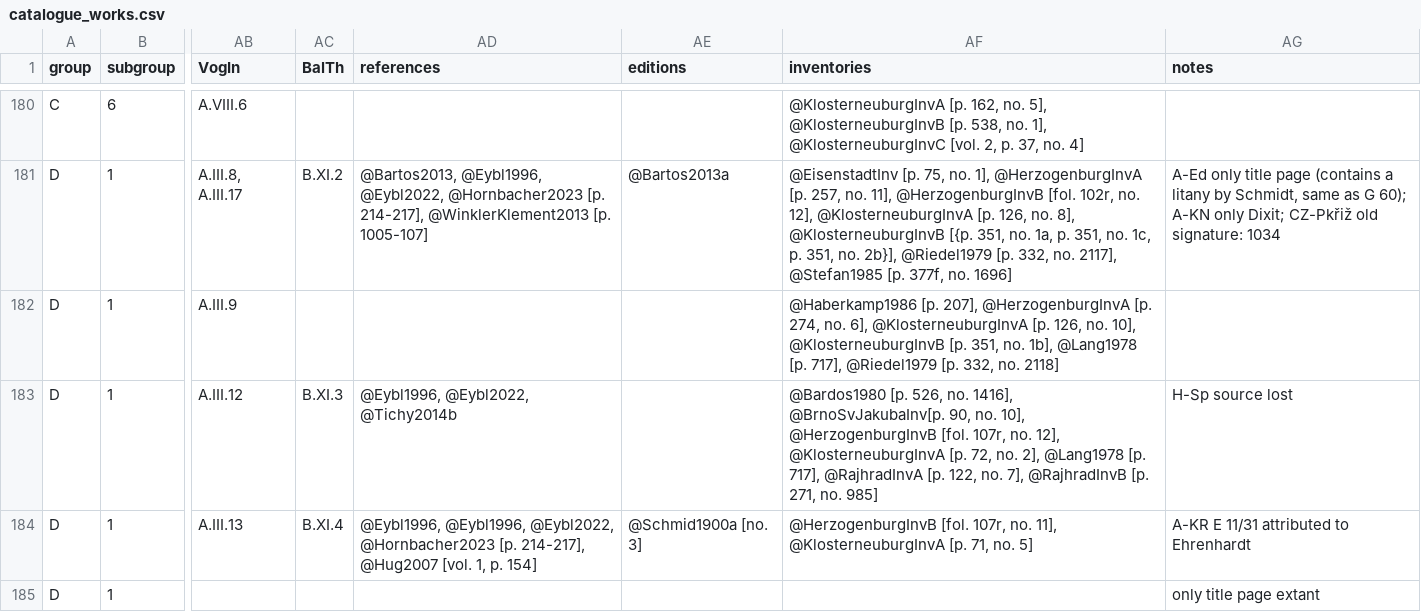
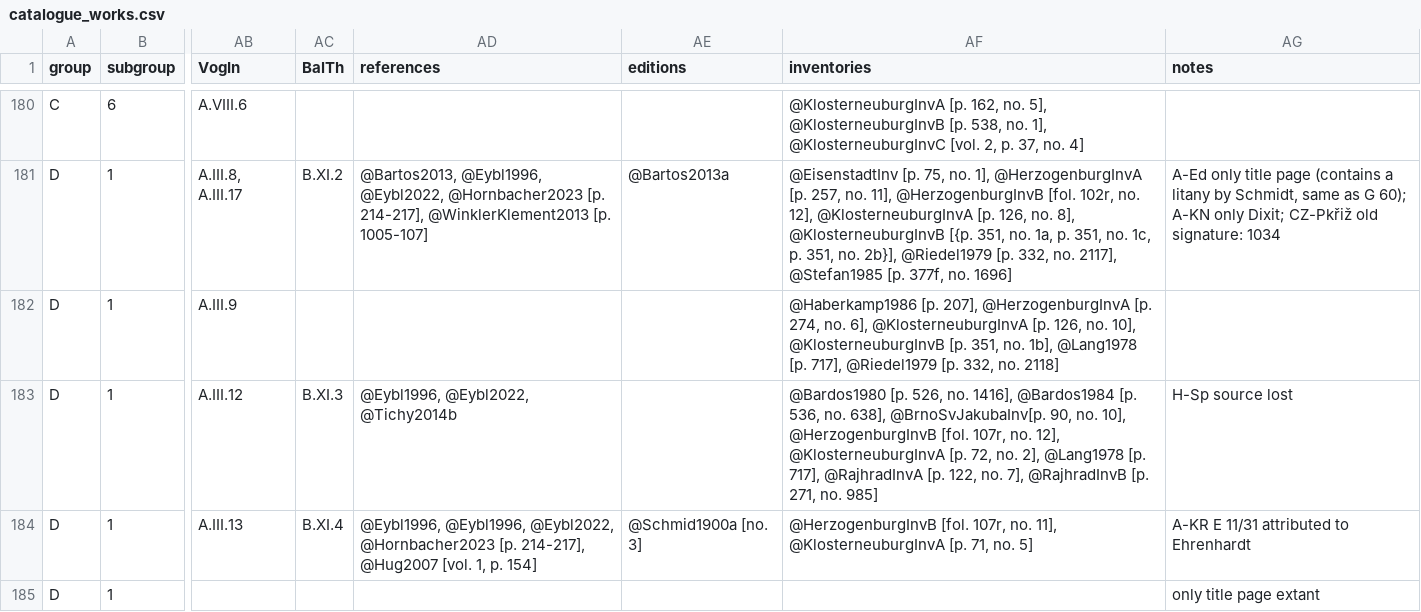
Before and after one commit to edition-esser-skala/tuma-catalogue-of-works, a CSV file: data/catalogue_works.csv, drawn as a sheet; only a part is shown, gaps mark what is left out; the diff names each change by its address in the sheet, - before the commit and + after, or states it on an @@ line.

Commit message:
adds incipits and metadata for TumW D.1.3 and D.2.18/S2; adds reference Bardos1984

```diff
--- a/data/catalogue_works.csv
+++ b/data/catalogue_works.csv
-AF183 (inventories): …no. 1416], @BrnoSvJakubaInv[p. 90,…
+AF183 (inventories): …no. 1416], @Bardos1984 [p. 536, no. 638], @BrnoSvJakubaInv[p. 90,…
```
Also changed, not shown: 15 other files.
